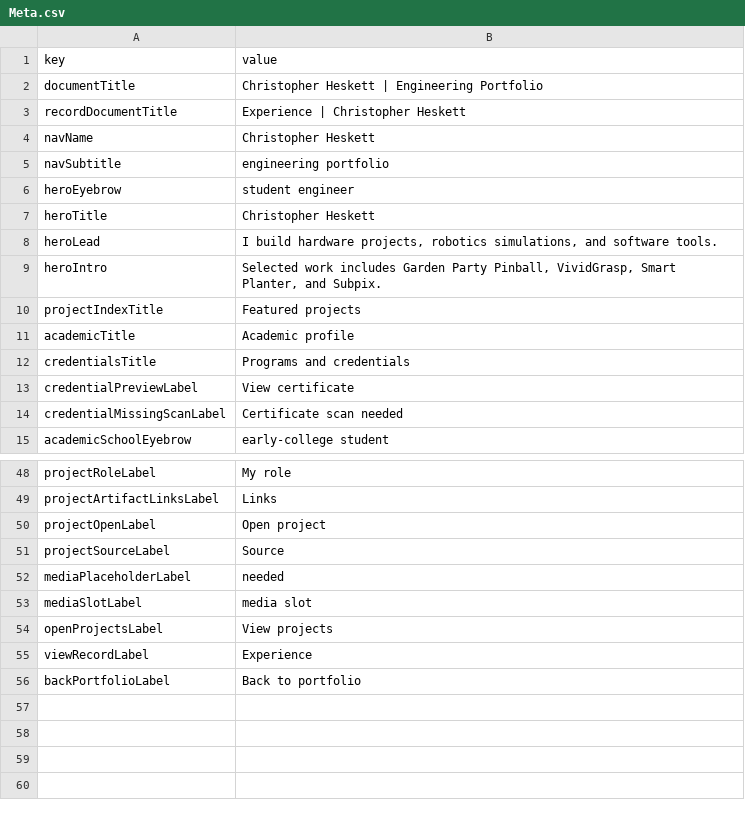
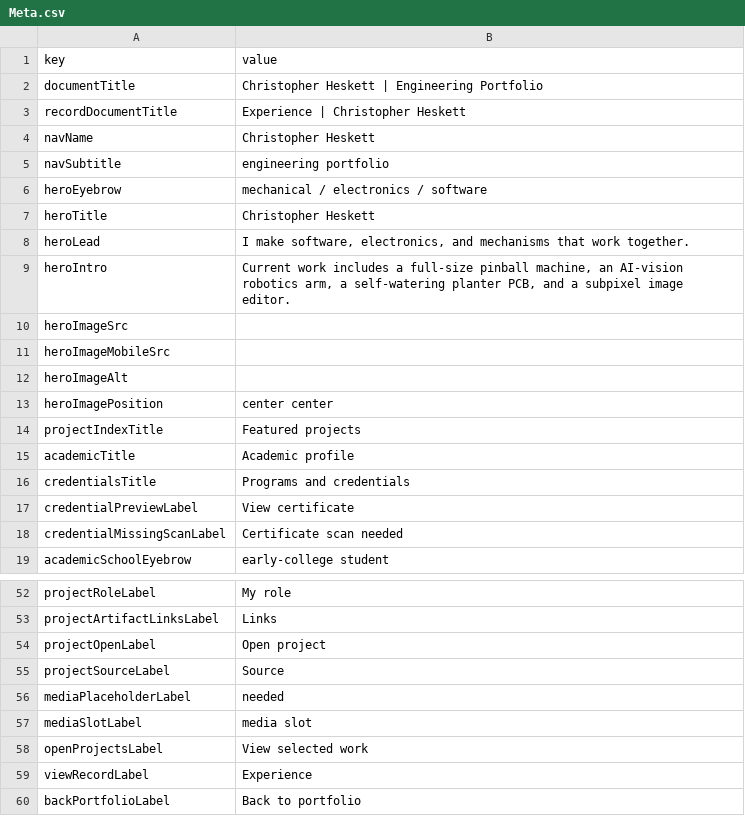
Before and after one commit to Chrissyuh/christopher-portfolio, a CSV file: docs/google-sheet-template/Meta.csv, drawn as a sheet; only a part is shown, gaps mark what is left out.

Commit message:
Replace hero card with personal masthead

```diff
--- a/docs/google-sheet-template/Meta.csv
+++ b/docs/google-sheet-template/Meta.csv
@@ -5,6 +5,10 @@
 "navSubtitle","engineering portfolio"
-"heroEyebrow","student engineer"
+"heroEyebrow","mechanical / electronics / software"
 "heroTitle","Christopher Heskett"
-"heroLead","I build hardware projects, robotics simulations, and software tools."
-"heroIntro","Selected work includes Garden Party Pinball, VividGrasp, Smart Planter, and Subpix."
+"heroLead","I make software, electronics, and mechanisms that work together."
+"heroIntro","Current work includes a full-size pinball machine, an AI-vision robotics arm, a self-watering planter PCB, and a subpixel image editor."
+"heroImageSrc",""
+"heroImageMobileSrc",""
+"heroImageAlt",""
+"heroImagePosition","center center"
 "projectIndexTitle","Featured projects"
@@ -53,3 +57,3 @@
 "mediaSlotLabel","media slot"
-"openProjectsLabel","View projects"
+"openProjectsLabel","View selected work"
 "viewRecordLabel","Experience"
```
Also changed, not shown: 8 other files.
